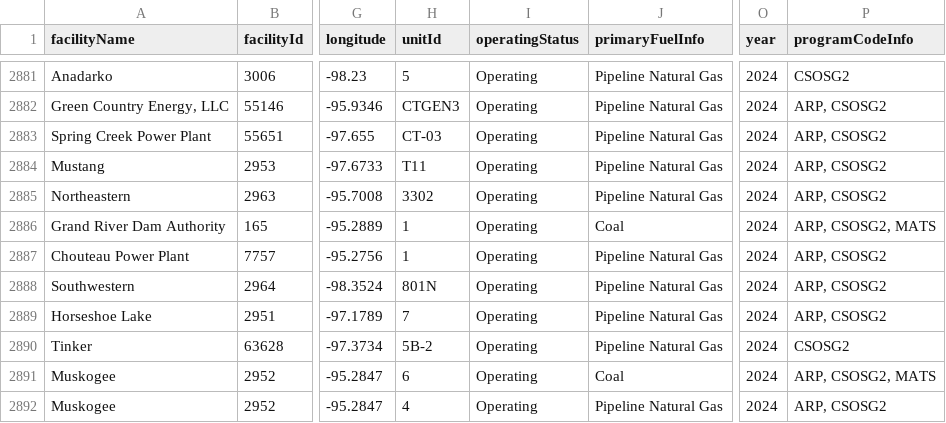
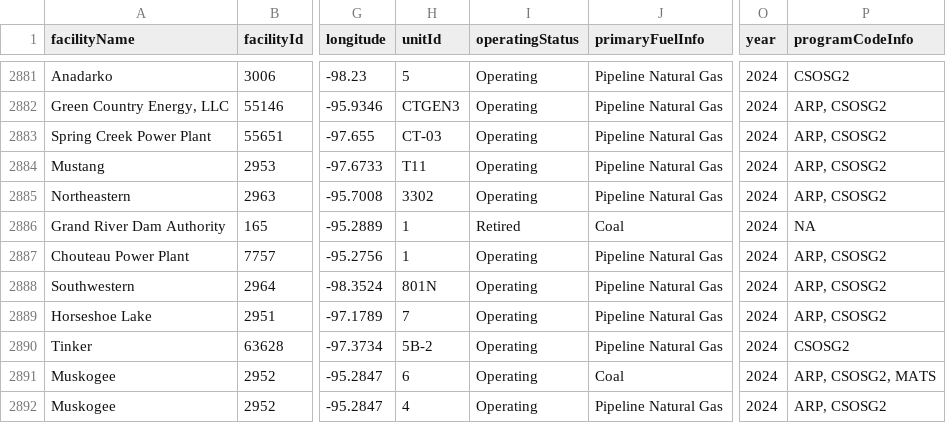
Before and after one commit to USEPA/campdRShinyDataSource, a CSV file: data/facility-map/facilityDataTableForDownload.csv, drawn as a sheet; only a part is shown, gaps mark what is left out; the diff names each change by its address in the sheet, - before the commit and + after, or states it on an @@ line.

```diff
--- a/data/facility-map/facilityDataTableForDownload.csv
+++ b/data/facility-map/facilityDataTableForDownload.csv
-I2886 (operatingStatus): Operating
+I2886 (operatingStatus): Retired
-P2886 (programCodeInfo): ARP, CSOSG2, MATS
+P2886 (programCodeInfo): NA
```
Also changed, not shown: 1 other file.
